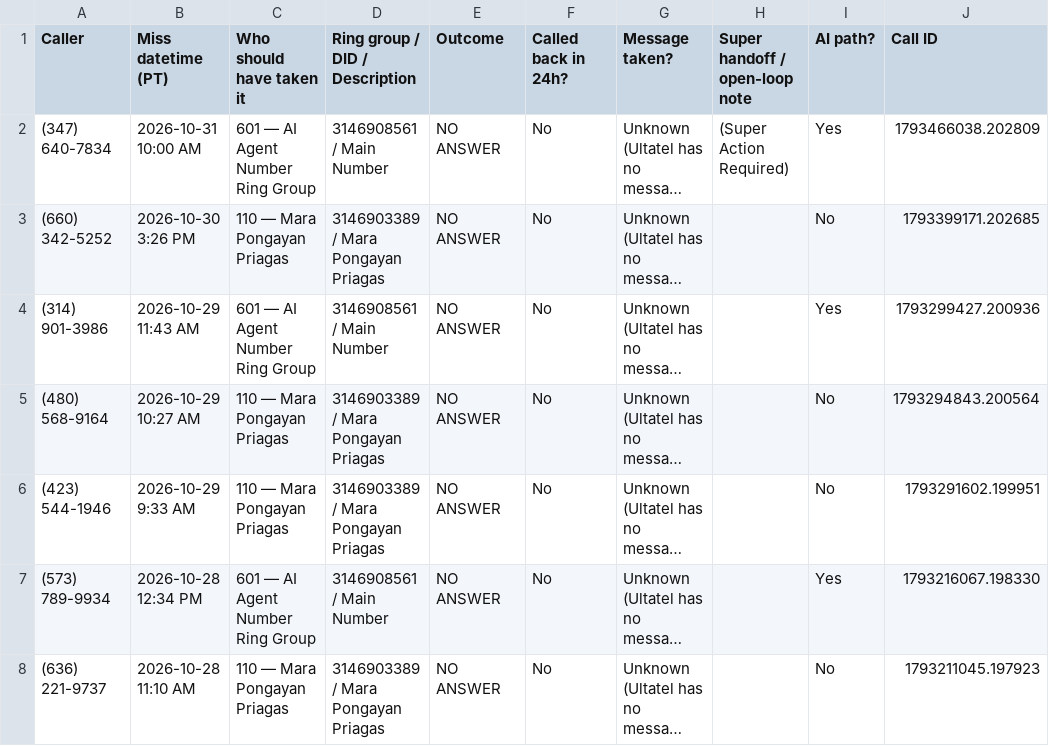
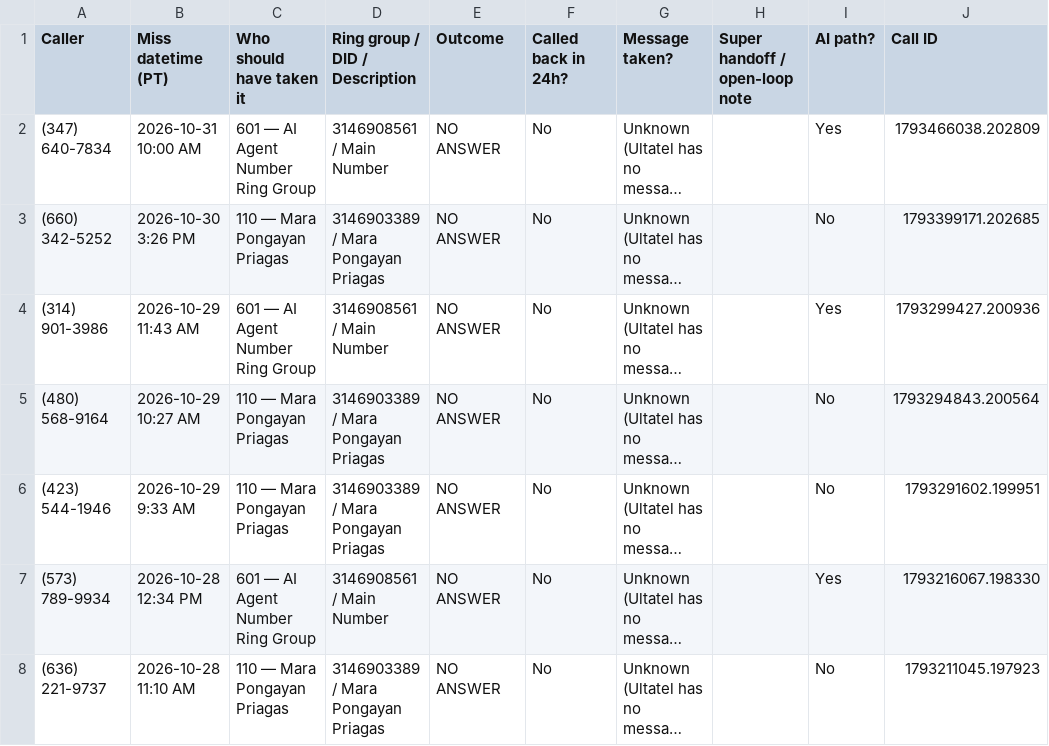
Before and after one commit to pollard22/Phone-dashboard, a CSV file: public/data/Missed_ownership_A_no_callback.csv, drawn as a sheet; only a part is shown; long unchanged cells end in …; the diff names each change by its address in the sheet, - before the commit and + after, or states it on an @@ line.

```diff
--- a/public/data/Missed_ownership_A_no_callback.csv
+++ b/public/data/Missed_ownership_A_no_callback.csv
-H2 (Super handoff / open-loop note): (Super Action Required)
+H2 (Super handoff / open-loop note): (empty)
```
Also changed, not shown: public/data/Missed_ownership_B_called_back.csv, public/data/Overview.csv, 5 other files.
